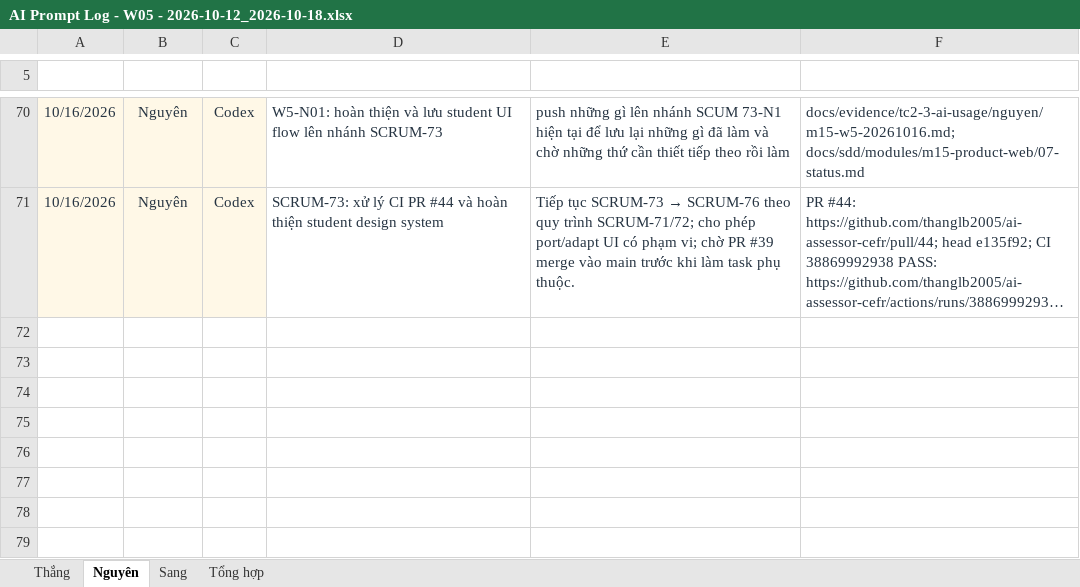
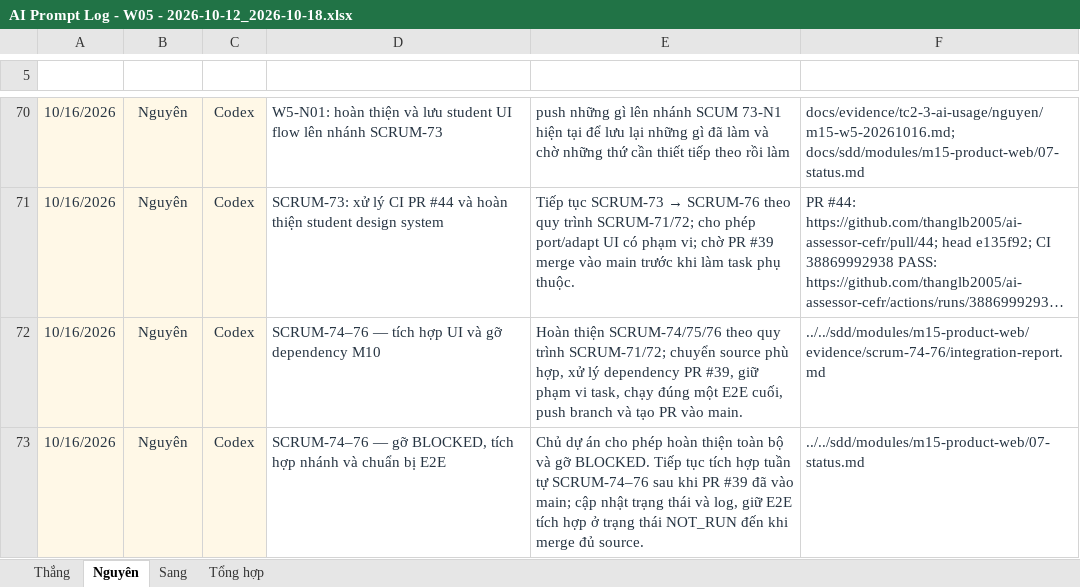
Before and after one commit to ThanhSangLouis/ai-assessor-cefr, an Excel workbook: docs/evidence/tc2-3-ai-usage/AI Prompt Log - W05 - 2026-10-12_2026-10-18.xlsx, sheet Nguyên, drawn as a sheet; only a part is shown, gaps mark what is left out; long unchanged cells end in …; values as stored, in another font and other column widths than the file's, no borders; table styles not drawn; the diff names each change by its address in the sheet, - before the commit and + after, or states it on an @@ line.

Commit message:
SCRUM-73: reconcile status after unblocking UI tasks

```diff
--- a/docs/evidence/tc2-3-ai-usage/AI Prompt Log - W05 - 2026-10-12_2026-10-18.xlsx (sheet Nguyên)
+++ b/docs/evidence/tc2-3-ai-usage/AI Prompt Log - W05 - 2026-10-12_2026-10-18.xlsx (sheet Nguyên)
+row 72: 10/16/2026 | Nguyên | Codex | SCRUM-74–76 — tích hợp UI và gỡ dependency M10 | Hoàn thiện SCRUM-74/75/76 theo quy trình SCRUM-71/72; chuyển source phù hợp, xử lý dependency PR #39, giữ phạm vi task, chạy đúng một E2E cuối, push branch và tạo PR vào main. | ../../sdd/modules/m15-product-web/evidence/scrum-74-76/integration-report.md
+row 73: 10/16/2026 | Nguyên | Codex | SCRUM-74–76 — gỡ BLOCKED, tích hợp nhánh và chuẩn bị E2E | Chủ dự án cho phép hoàn thiện toàn bộ và gỡ BLOCKED. Tiếp tục tích hợp tuần tự SCRUM-74–76 sau khi PR #39 đã vào main; cập nhật trạng thái và log, giữ E2E tích hợp ở trạng thái NOT_RUN đến khi merge đủ source. | ../../sdd/modules/m15-product-web/07-status.md
```
Also changed, not shown: sheet Sang, sheet Tổng hợp, 4 other files.
